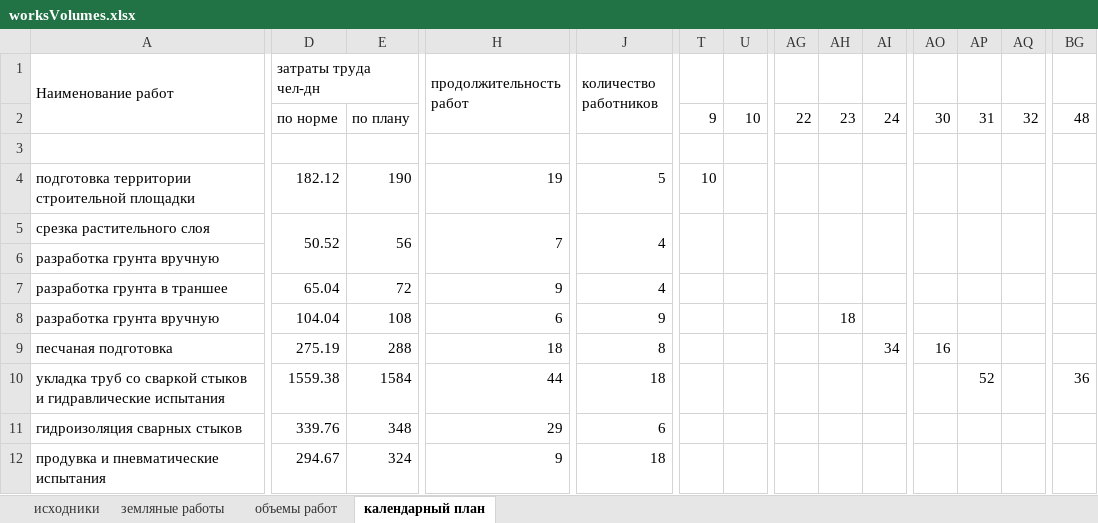
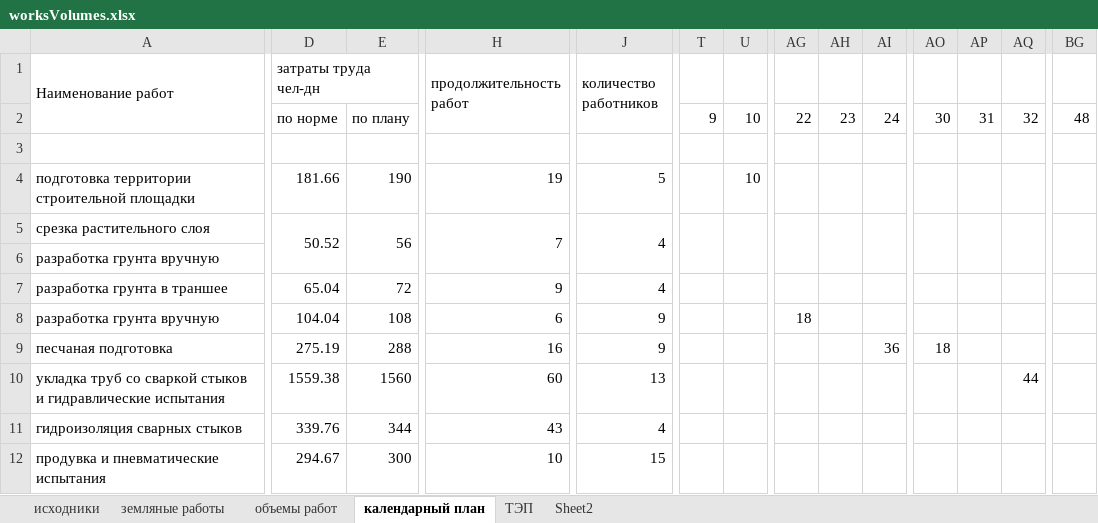
Before and after one commit to vetrogon-sys/ASK_Diplom, an Excel workbook: BaMWPart/documentation/calculation/worksVolumes.xlsx, sheet календарный план, drawn as a sheet; only a part is shown, gaps mark what is left out; values as stored, in another font and other column widths than the file's, no cell formats; the diff covers the shown part only; the diff names each change by its address in the sheet, - before the commit and + after, or states it on an @@ line.

```diff
--- a/BaMWPart/documentation/calculation/worksVolumes.xlsx (sheet календарный план)
+++ b/BaMWPart/documentation/calculation/worksVolumes.xlsx (sheet календарный план)
+sheet tab: ТЭП
+sheet tab: Sheet2
-D4 (затраты труда чел-дн): 182.12
+D4 (затраты труда чел-дн): 181.66
-T4: 10
+T4: (empty)
-U4: (empty)
+U4: 10
-AG8: (empty)
+AG8: 18
-AH8: 18
+AH8: (empty)
-H9 (продолжительность работ): 18
+H9 (продолжительность работ): 16
-J9 (количество работников): 8
+J9 (количество работников): 9
-AI9: 34
+AI9: 36
-AO9: 16
+AO9: 18
-E10: 1584
+E10: 1560
-H10 (продолжительность работ): 44
+H10 (продолжительность работ): 60
-J10 (количество работников): 18
+J10 (количество работников): 13
-AP10: 52
+AP10: (empty)
-AQ10: (empty)
+AQ10: 44
-BG10: 36
+BG10: (empty)
-E11: 348
+E11: 344
-H11 (продолжительность работ): 29
+H11 (продолжительность работ): 43
-J11 (количество работников): 6
+J11 (количество работников): 4
-E12: 324
+E12: 300
-H12 (продолжительность работ): 9
+H12 (продолжительность работ): 10
-J12 (количество работников): 18
+J12 (количество работников): 15
```
Also changed, not shown: 38 edited cells elsewhere in this sheet, sheet объемы работ, cell formats, formulas that keep their value.
